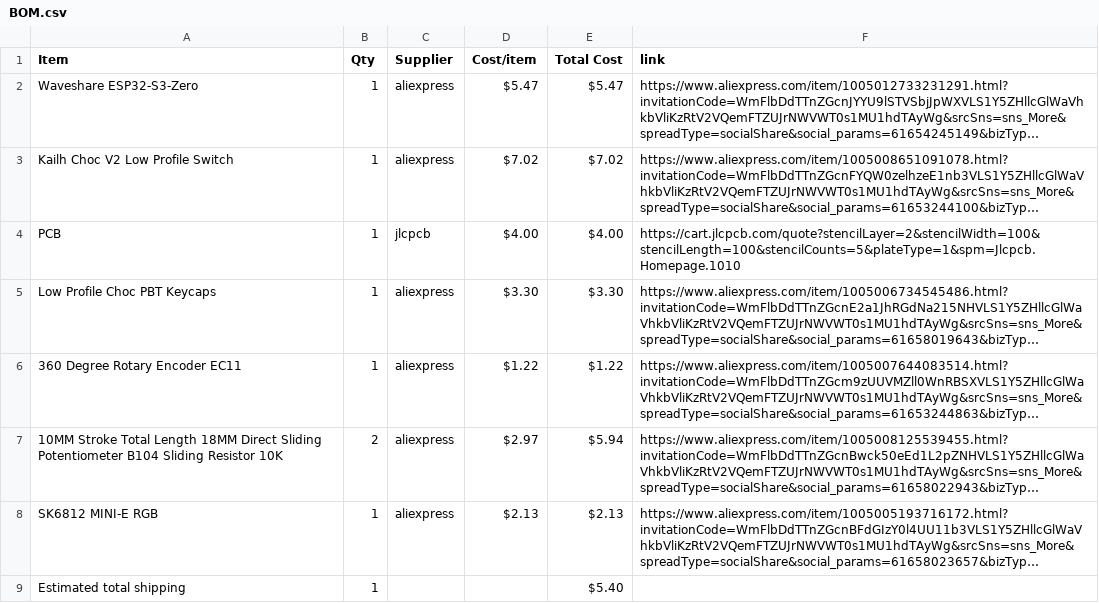
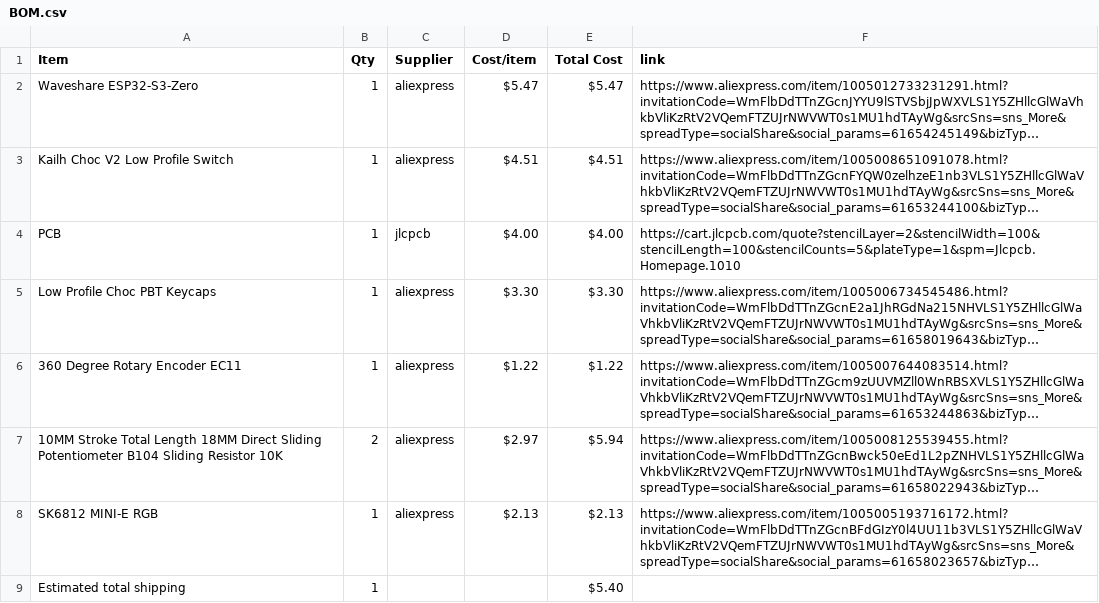
Before and after one commit to den4ik9591/Medi-Keypad, a CSV file: BOM.csv, drawn as a sheet; long unchanged cells end in …; the diff names each change by its address in the sheet, - before the commit and + after, or states it on an @@ line.

Commit message:
Sync Midi Keyboard from Half Life

```diff
--- a/BOM.csv
+++ b/BOM.csv
-D3 (Cost/item): $7.02
+D3 (Cost/item): $4.51
-E3 (Total Cost): $7.02
+E3 (Total Cost): $4.51
```
